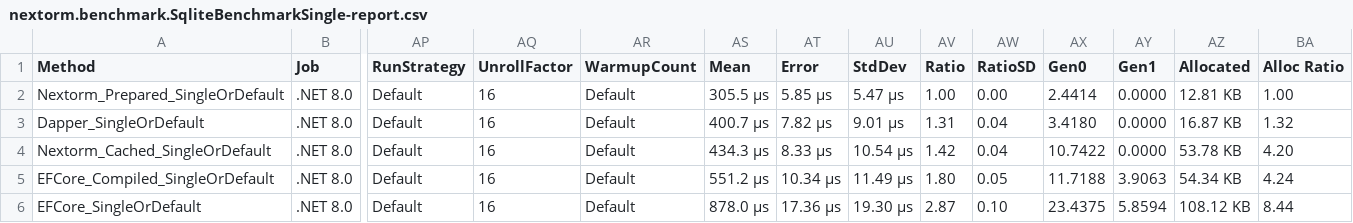
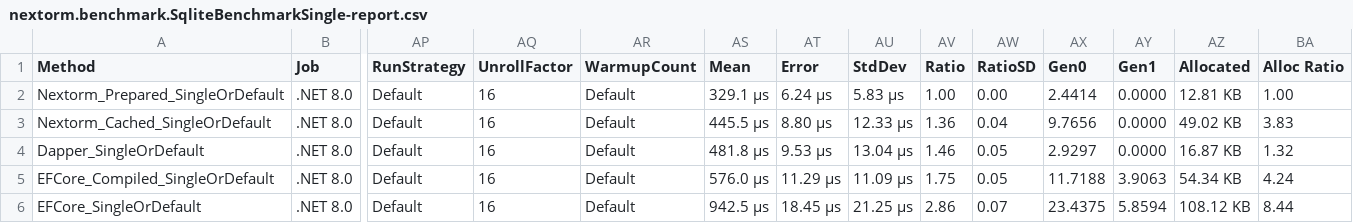
Before and after one commit to AlexeyShirshov/nextorm, a CSV file: nextorm.benchmark/BenchmarkDotNet.Artifacts/results/nextorm.benchmark.SqliteBenchmarkSingle-report.csv, drawn as a sheet; only a part is shown, gaps mark what is left out; removed rows and columns are numbered as before the commit, all else as after; rows hold the shown columns only; the diff names each change by its address in the sheet, - before the commit and + after, or states it on an @@ line.

```diff
--- a/nextorm.benchmark/BenchmarkDotNet.Artifacts/results/nextorm.benchmark.SqliteBenchmarkSingle-report.csv
+++ b/nextorm.benchmark/BenchmarkDotNet.Artifacts/results/nextorm.benchmark.SqliteBenchmarkSingle-report.csv
-AS2 (Mean): 305.5 μs
+AS2 (Mean): 329.1 μs
-AT2 (Error): 5.85 μs
+AT2 (Error): 6.24 μs
-AU2 (StdDev): 5.47 μs
+AU2 (StdDev): 5.83 μs
+row 3: Nextorm_Cached_SingleOrDefault | .NET 8.0 | Default | 16 | Default | 445.5 μs | 8.80 μs | 12.33 μs | 1.36 | 0.04 | 9.7656 | 0.0000 | 49.02 KB | 3.83
-AS4 (Mean): 400.7 μs
+AS4 (Mean): 481.8 μs
-AT4 (Error): 7.82 μs
+AT4 (Error): 9.53 μs
-AU4 (StdDev): 9.01 μs
+AU4 (StdDev): 13.04 μs
-AV4 (Ratio): 1.31
+AV4 (Ratio): 1.46
-AW4 (RatioSD): 0.04
+AW4 (RatioSD): 0.05
-AX4 (Gen0): 3.4180
+AX4 (Gen0): 2.9297
-row 4: Nextorm_Cached_SingleOrDefault | .NET 8.0 | Default | 16 | Default | 434.3 μs | 8.33 μs | 10.54 μs | 1.42 | 0.04 | 10.7422 | 0.0000 | 53.78 KB | 4.20
-AS5 (Mean): 551.2 μs
+AS5 (Mean): 576.0 μs
-AT5 (Error): 10.34 μs
+AT5 (Error): 11.29 μs
-AU5 (StdDev): 11.49 μs
+AU5 (StdDev): 11.09 μs
-AV5 (Ratio): 1.80
+AV5 (Ratio): 1.75
-AS6 (Mean): 878.0 μs
+AS6 (Mean): 942.5 μs
-AT6 (Error): 17.36 μs
+AT6 (Error): 18.45 μs
-AU6 (StdDev): 19.30 μs
+AU6 (StdDev): 21.25 μs
-AV6 (Ratio): 2.87
+AV6 (Ratio): 2.86
-AW6 (RatioSD): 0.10
+AW6 (RatioSD): 0.07
```
Also changed, not shown: nextorm.benchmark/BenchmarkDotNet.Artifacts/results/nextorm.benchmark.SqliteBenchmarkAny-report.csv, nextorm.benchmark/BenchmarkDotNet.Artifacts/results/nextorm.benchmark.SqliteBenchmarkCache-report.csv, 13 other files.
